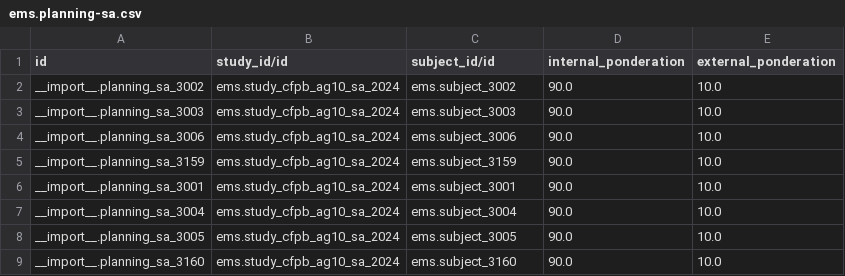
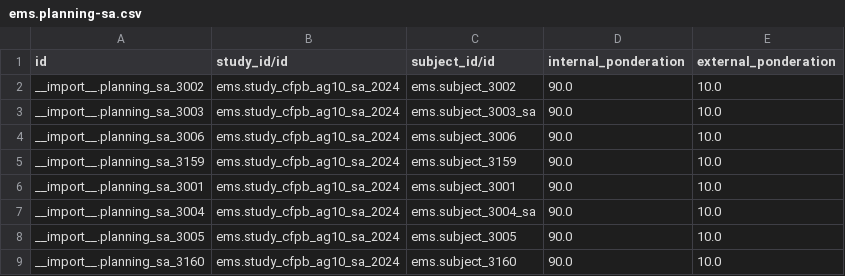
Before and after one commit to ElPuig/EMS, a CSV file: data/custom/ccff/ems.planning-sa.csv, drawn as a sheet.

```diff
--- a/data/custom/ccff/ems.planning-sa.csv
+++ b/data/custom/ccff/ems.planning-sa.csv
@@ -2,3 +2,3 @@ id,study_id/id,subject_id/id,internal_ponderation,external_ponderation
 __import__.planning_sa_3002,ems.study_cfpb_ag10_sa_2024,ems.subject_3002,90.0,10.0
-__import__.planning_sa_3003,ems.study_cfpb_ag10_sa_2024,ems.subject_3003,90.0,10.0
+__import__.planning_sa_3003,ems.study_cfpb_ag10_sa_2024,ems.subject_3003_sa,90.0,10.0
 __import__.planning_sa_3006,ems.study_cfpb_ag10_sa_2024,ems.subject_3006,90.0,10.0
@@ -6,3 +6,3 @@ __import__.planning_sa_3159,ems.study_cfpb_ag10_sa_2024,ems.subject_3159,90.0,10
 __import__.planning_sa_3001,ems.study_cfpb_ag10_sa_2024,ems.subject_3001,90.0,10.0
-__import__.planning_sa_3004,ems.study_cfpb_ag10_sa_2024,ems.subject_3004,90.0,10.0
+__import__.planning_sa_3004,ems.study_cfpb_ag10_sa_2024,ems.subject_3004_sa,90.0,10.0
 __import__.planning_sa_3005,ems.study_cfpb_ag10_sa_2024,ems.subject_3005,90.0,10.0
```
Also changed, not shown: data/cat/ems.outcome.csv, data/cat/ems.study.csv, 15 other files.
